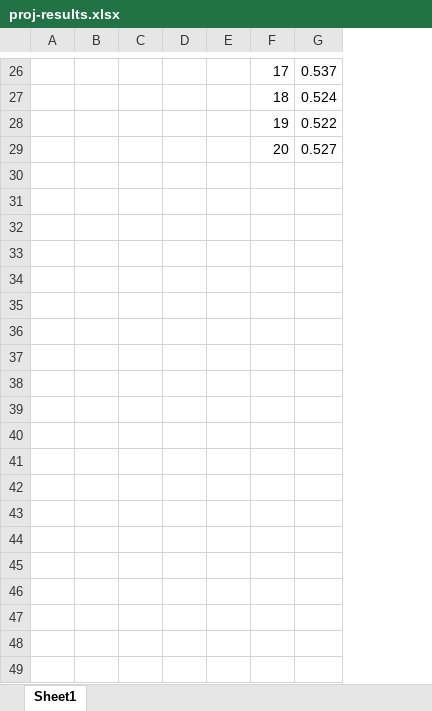
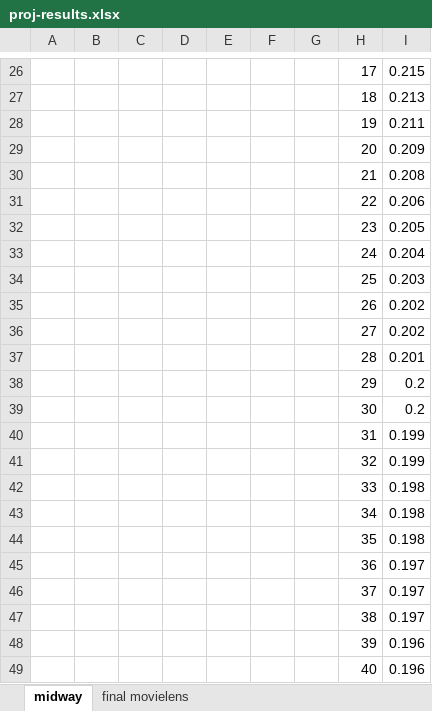
Before and after one commit to ericclei/pgm-project, an Excel workbook: output/proj-results.xlsx, sheet midway, drawn as a sheet; only a part is shown, gaps mark what is left out; values as stored, in another font and other column widths than the file's, no borders; charts and pictures not drawn; removed rows and columns are numbered as before the commit, all else as after; the diff covers the shown part only; the diff names each change by its address in the sheet, - before the commit and + after, or states it on an @@ line.

```diff
--- a/output/proj-results.xlsx (sheet midway)
+++ b/output/proj-results.xlsx (sheet midway)
-sheet tab: Sheet1
+sheet tab: midway
+sheet tab: final movielens
-column C, empty
+column C, empty
+column F, empty
+column G, empty
-column G, rows 26-29: 0.537 | 0.524 | 0.522 | 0.527
+column I, rows 26-29: 0.215 | 0.213 | 0.211 | 0.209
+row 30:  |  |  |  |  |  |  | 21 | 0.208
+row 31:  |  |  |  |  |  |  | 22 | 0.206
+row 32:  |  |  |  |  |  |  | 23 | 0.205
+row 33:  |  |  |  |  |  |  | 24 | 0.204
+row 34:  |  |  |  |  |  |  | 25 | 0.203
+row 35:  |  |  |  |  |  |  | 26 | 0.202
+row 36:  |  |  |  |  |  |  | 27 | 0.202
+row 37:  |  |  |  |  |  |  | 28 | 0.201
+row 38:  |  |  |  |  |  |  | 29 | 0.2
+row 39:  |  |  |  |  |  |  | 30 | 0.2
+row 40:  |  |  |  |  |  |  | 31 | 0.199
+row 41:  |  |  |  |  |  |  | 32 | 0.199
+row 42:  |  |  |  |  |  |  | 33 | 0.198
+row 43:  |  |  |  |  |  |  | 34 | 0.198
+row 44:  |  |  |  |  |  |  | 35 | 0.198
+row 45:  |  |  |  |  |  |  | 36 | 0.197
+row 46:  |  |  |  |  |  |  | 37 | 0.197
+row 47:  |  |  |  |  |  |  | 38 | 0.197
+row 48:  |  |  |  |  |  |  | 39 | 0.196
+row 49:  |  |  |  |  |  |  | 40 | 0.196
```
Also changed, not shown: 10 added rows elsewhere in this sheet, formulas that keep their value, charts or pictures, 2 other files.
